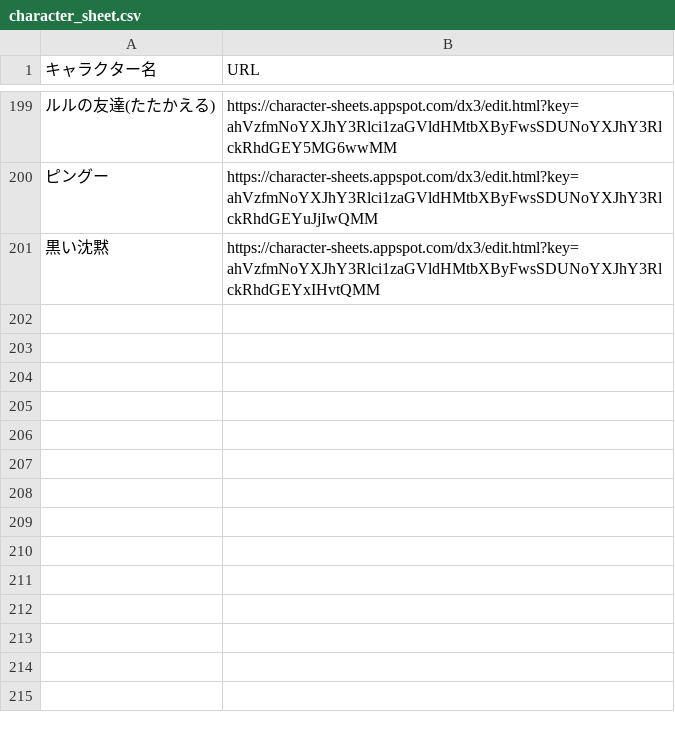
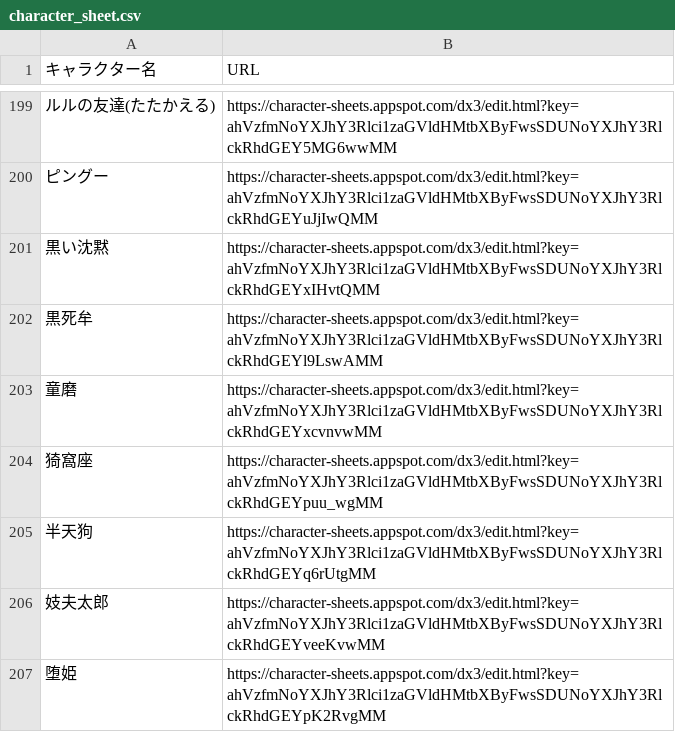
Before and after one commit to orga-itsuka-trpg/TRPG-OCL-Rule, a CSV file: character_sheet.csv, drawn as a sheet; only a part is shown, gaps mark what is left out; the diff names each change by its address in the sheet, - before the commit and + after, or states it on an @@ line.

Commit message:
Update character_sheet.csv

```diff
--- a/character_sheet.csv
+++ b/character_sheet.csv
+row 202: 黒死牟 | https://character-sheets.appspot.com/dx3/edit.html?key=ahVzfmNoYXJhY3Rlci1zaGVldHMtbXByFwsSDUNoYXJhY3RlckRhdGEYl9LswAMM
+row 203: 童磨 | https://character-sheets.appspot.com/dx3/edit.html?key=ahVzfmNoYXJhY3Rlci1zaGVldHMtbXByFwsSDUNoYXJhY3RlckRhdGEYxcvnvwMM
+row 204: 猗窩座 | https://character-sheets.appspot.com/dx3/edit.html?key=ahVzfmNoYXJhY3Rlci1zaGVldHMtbXByFwsSDUNoYXJhY3RlckRhdGEYpuu_wgMM
+row 205: 半天狗 | https://character-sheets.appspot.com/dx3/edit.html?key=ahVzfmNoYXJhY3Rlci1zaGVldHMtbXByFwsSDUNoYXJhY3RlckRhdGEYq6rUtgMM
+row 206: 妓夫太郎 | https://character-sheets.appspot.com/dx3/edit.html?key=ahVzfmNoYXJhY3Rlci1zaGVldHMtbXByFwsSDUNoYXJhY3RlckRhdGEYveeKvwMM
+row 207: 堕姫 | https://character-sheets.appspot.com/dx3/edit.html?key=ahVzfmNoYXJhY3Rlci1zaGVldHMtbXByFwsSDUNoYXJhY3RlckRhdGEYpK2RvgMM
```
